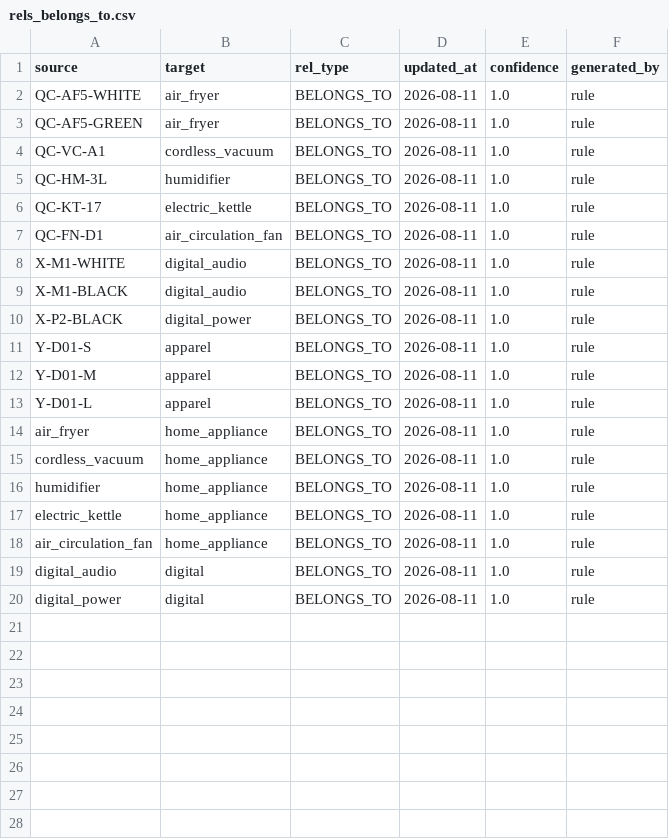
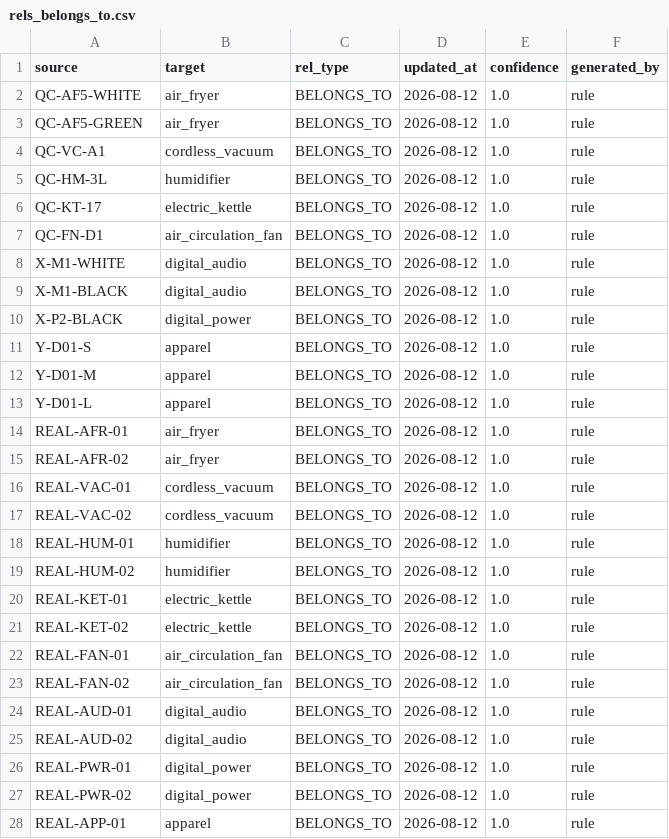
Before and after one commit to Luminary-s1/yunpai-ecommerce-agent, a CSV file: knowledge_graph_output/04_import/rels_belongs_to.csv, drawn as a sheet; only a part is shown; the diff covers the shown part only.

```diff
--- a/knowledge_graph_output/04_import/rels_belongs_to.csv
+++ b/knowledge_graph_output/04_import/rels_belongs_to.csv
@@ -1,20 +1,28 @@
 source,target,rel_type,updated_at,confidence,generated_by
-QC-AF5-WHITE,air_fryer,BELONGS_TO,2026-08-11,1.0,rule
-QC-AF5-GREEN,air_fryer,BELONGS_TO,2026-08-11,1.0,rule
-QC-VC-A1,cordless_vacuum,BELONGS_TO,2026-08-11,1.0,rule
-QC-HM-3L,humidifier,BELONGS_TO,2026-08-11,1.0,rule
-QC-KT-17,electric_kettle,BELONGS_TO,2026-08-11,1.0,rule
-QC-FN-D1,air_circulation_fan,BELONGS_TO,2026-08-11,1.0,rule
-X-M1-WHITE,digital_audio,BELONGS_TO,2026-08-11,1.0,rule
-X-M1-BLACK,digital_audio,BELONGS_TO,2026-08-11,1.0,rule
-X-P2-BLACK,digital_power,BELONGS_TO,2026-08-11,1.0,rule
-Y-D01-S,apparel,BELONGS_TO,2026-08-11,1.0,rule
-Y-D01-M,apparel,BELONGS_TO,2026-08-11,1.0,rule
-Y-D01-L,apparel,BELONGS_TO,2026-08-11,1.0,rule
-air_fryer,home_appliance,BELONGS_TO,2026-08-11,1.0,rule
-cordless_vacuum,home_appliance,BELONGS_TO,2026-08-11,1.0,rule
-humidifier,home_appliance,BELONGS_TO,2026-08-11,1.0,rule
-electric_kettle,home_appliance,BELONGS_TO,2026-08-11,1.0,rule
-air_circulation_fan,home_appliance,BELONGS_TO,2026-08-11,1.0,rule
-digital_audio,digital,BELONGS_TO,2026-08-11,1.0,rule
-digital_power,digital,BELONGS_TO,2026-08-11,1.0,rule
+QC-AF5-WHITE,air_fryer,BELONGS_TO,2026-08-12,1.0,rule
+QC-AF5-GREEN,air_fryer,BELONGS_TO,2026-08-12,1.0,rule
+QC-VC-A1,cordless_vacuum,BELONGS_TO,2026-08-12,1.0,rule
+QC-HM-3L,humidifier,BELONGS_TO,2026-08-12,1.0,rule
+QC-KT-17,electric_kettle,BELONGS_TO,2026-08-12,1.0,rule
+QC-FN-D1,air_circulation_fan,BELONGS_TO,2026-08-12,1.0,rule
+X-M1-WHITE,digital_audio,BELONGS_TO,2026-08-12,1.0,rule
+X-M1-BLACK,digital_audio,BELONGS_TO,2026-08-12,1.0,rule
+X-P2-BLACK,digital_power,BELONGS_TO,2026-08-12,1.0,rule
+Y-D01-S,apparel,BELONGS_TO,2026-08-12,1.0,rule
+Y-D01-M,apparel,BELONGS_TO,2026-08-12,1.0,rule
+Y-D01-L,apparel,BELONGS_TO,2026-08-12,1.0,rule
+REAL-AFR-01,air_fryer,BELONGS_TO,2026-08-12,1.0,rule
+REAL-AFR-02,air_fryer,BELONGS_TO,2026-08-12,1.0,rule
+REAL-VAC-01,cordless_vacuum,BELONGS_TO,2026-08-12,1.0,rule
+REAL-VAC-02,cordless_vacuum,BELONGS_TO,2026-08-12,1.0,rule
+REAL-HUM-01,humidifier,BELONGS_TO,2026-08-12,1.0,rule
+REAL-HUM-02,humidifier,BELONGS_TO,2026-08-12,1.0,rule
+REAL-KET-01,electric_kettle,BELONGS_TO,2026-08-12,1.0,rule
+REAL-KET-02,electric_kettle,BELONGS_TO,2026-08-12,1.0,rule
+REAL-FAN-01,air_circulation_fan,BELONGS_TO,2026-08-12,1.0,rule
+REAL-FAN-02,air_circulation_fan,BELONGS_TO,2026-08-12,1.0,rule
+REAL-AUD-01,digital_audio,BELONGS_TO,2026-08-12,1.0,rule
+REAL-AUD-02,digital_audio,BELONGS_TO,2026-08-12,1.0,rule
+REAL-PWR-01,digital_power,BELONGS_TO,2026-08-12,1.0,rule
+REAL-PWR-02,digital_power,BELONGS_TO,2026-08-12,1.0,rule
+REAL-APP-01,apparel,BELONGS_TO,2026-08-12,1.0,rule
```
Also changed, not shown: 1 added row elsewhere in this file, knowledge_graph_output/04_import/nodes_attribute.csv, knowledge_graph_output/04_import/nodes_product.csv, 19 other files.
